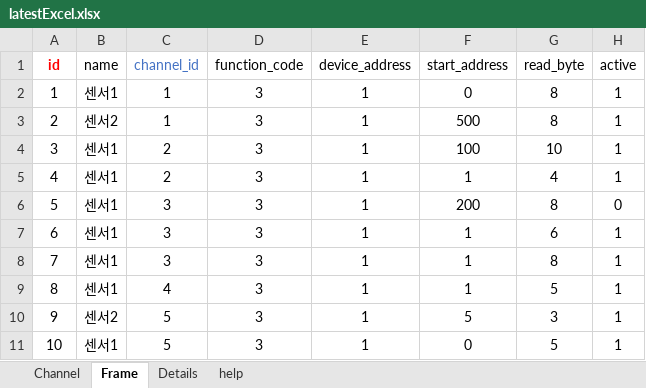
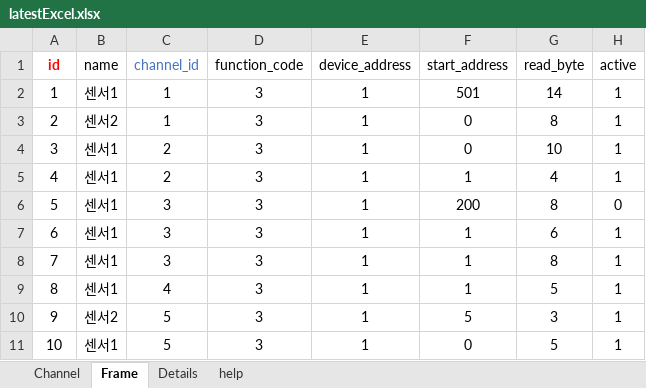
Before and after one commit to sungyeon-0975/Bems_modbus_poll, an Excel workbook: latestExcel.xlsx, sheet Frame, drawn as a sheet; values as stored, in another font and other column widths than the file's, no borders; the diff names each change by its address in the sheet, - before the commit and + after, or states it on an @@ line.

```diff
--- a/latestExcel.xlsx (sheet Frame)
+++ b/latestExcel.xlsx (sheet Frame)
-F2 (start_address): 0
+F2 (start_address): 501
-G2 (read_byte): 8
+G2 (read_byte): 14
-F3 (start_address): 500
+F3 (start_address): 0
-F4 (start_address): 100
+F4 (start_address): 0
```
Also changed, not shown: sheet Details, sheet Channel.
